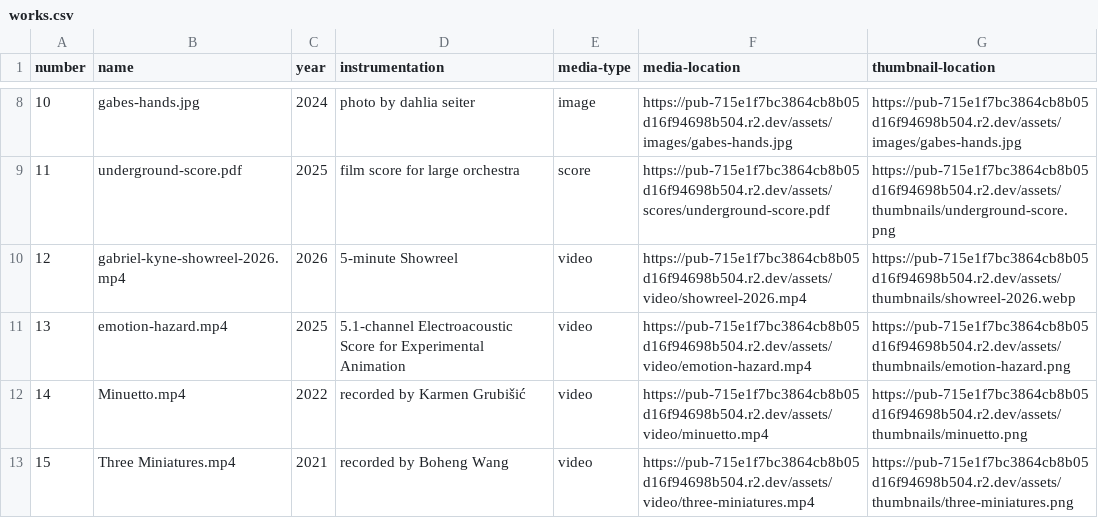
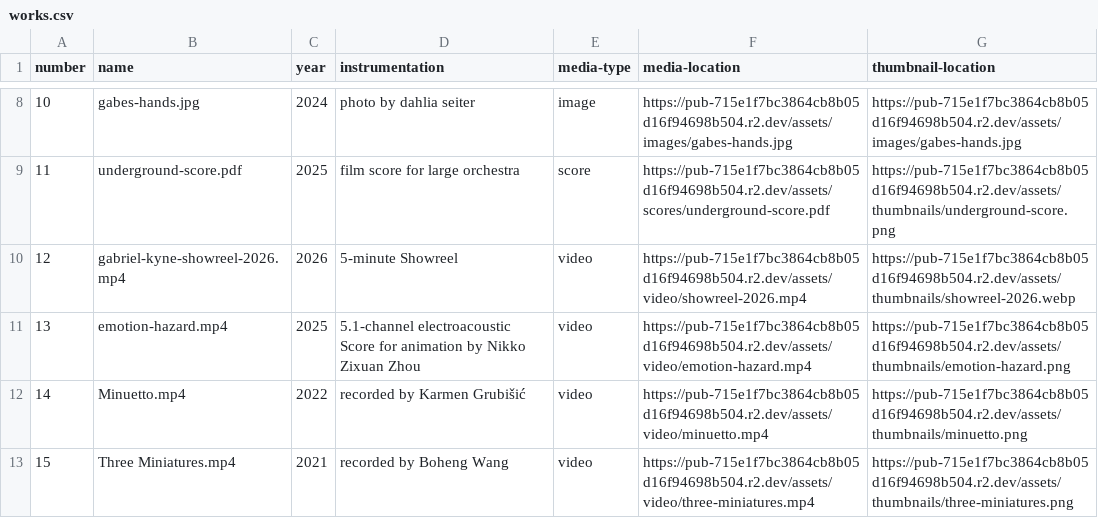
Before and after one commit to shrimpleypibbles/macos-desktop-portfolio, a CSV file: data/works.csv, drawn as a sheet; only a part is shown, gaps mark what is left out.

```diff
--- a/data/works.csv
+++ b/data/works.csv
@@ -10,3 +10,3 @@
 12,gabriel-kyne-showreel-2026.mp4,2026,5-minute Showreel,video,https://pub-715e1f7bc3864cb8b05d16f94698b504.r2.dev/assets/video/showreel-2026.mp4,https://pub-715e1f7bc3864cb8b05d16f94698b504.r2.dev/assets/thumbnails/showreel-2026.webp
-13,emotion-hazard.mp4,2025,5.1-channel Electroacoustic Score for Experimental Animation,video,https://pub-715e1f7bc3864cb8b05d16f94698b504.r2.dev/assets/video/emotion-hazard.mp4,https://pub-715e1f7bc3864cb8b05d16f94698b504.r2.dev/assets/thumbnails/emotion-hazard.png
+13,emotion-hazard.mp4,2025,5.1-channel electroacoustic Score for animation by Nikko Zixuan Zhou,video,https://pub-715e1f7bc3864cb8b05d16f94698b504.r2.dev/assets/video/emotion-hazard.mp4,https://pub-715e1f7bc3864cb8b05d16f94698b504.r2.dev/assets/thumbnails/emotion-hazard.png
 14,Minuetto.mp4,2022,recorded by Karmen Grubišić,video,https://pub-715e1f7bc3864cb8b05d16f94698b504.r2.dev/assets/video/minuetto.mp4,https://pub-715e1f7bc3864cb8b05d16f94698b504.r2.dev/assets/thumbnails/minuetto.png
```
Also changed, not shown: 5 other files.
